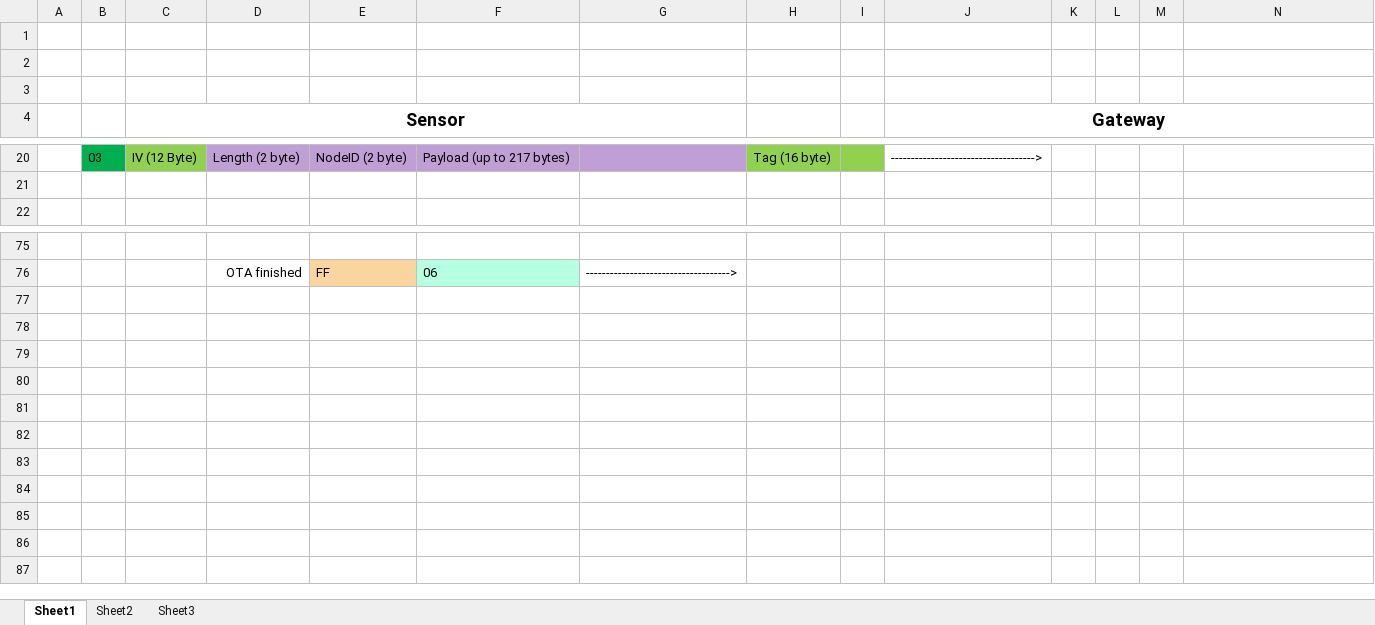
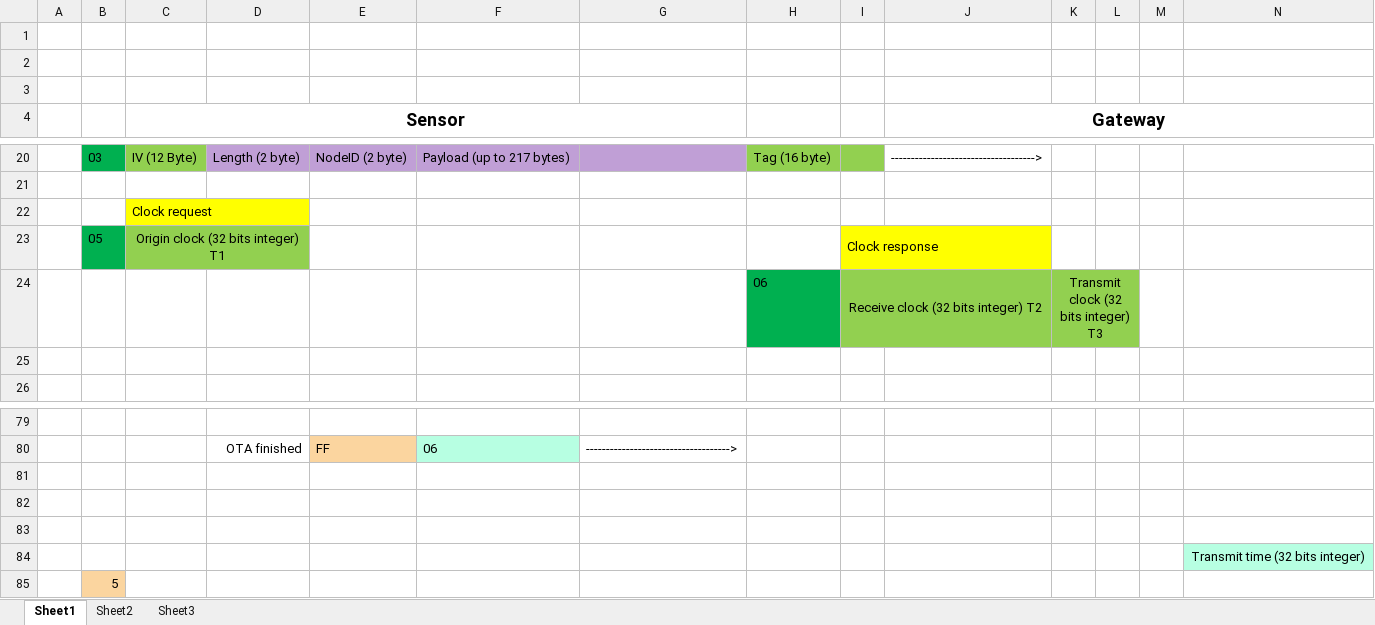
Before and after one commit to gmag11/EnigmaIOT, an Excel workbook: img/Protocol.xlsx, sheet Sheet1, drawn as a sheet; only a part is shown, gaps mark what is left out; values as stored, in another font and other column widths than the file's, no borders; rows hold the shown columns only; the diff names each change by its address in the sheet, - before the commit and + after, or states it on an @@ line.

Commit message:
Develop time sync

```diff
--- a/img/Protocol.xlsx (sheet Sheet1)
+++ b/img/Protocol.xlsx (sheet Sheet1)
+row 22:  |  | Clock request
+row 23:  | 05 | Origin clock (32 bits integer) T1 |  |  |  |  |  | Clock response
+row 24:  |  |  |  |  |  |  | 06 | Receive clock (32 bits integer) T2 |  | Transmit clock (32 bits integer) T3
+row 25: (empty)
+row 81: (empty)
+row 82: (empty)
+row 83: (empty)
+row 84:  |  |  |  |  |  |  |  |  |  |  |  |  | Transmit time (32 bits integer)
+row 85:  | 5
```
Also changed, not shown: 7 other files.
